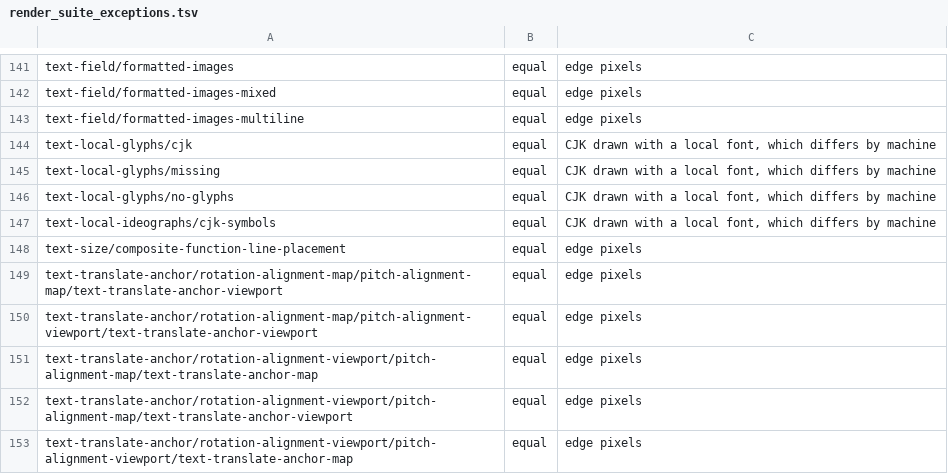
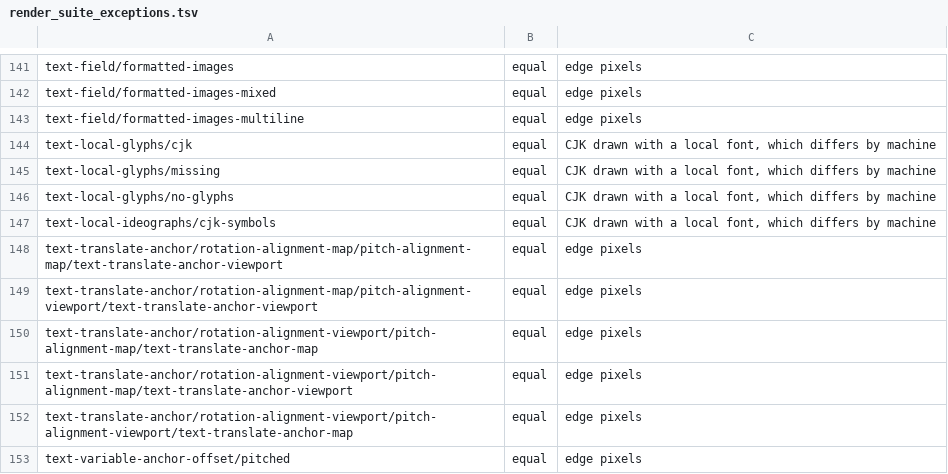
Before and after one commit to ArinFaraj/vmap, a TSV file: tool/render_suite_exceptions.tsv, drawn as a sheet; only a part is shown, gaps mark what is left out; the shorter side is filled out with more unchanged rows.

Commit message:
Drop the exception for a test that now passes
text-size/composite-function-line-placement passes since names along
lines move by their text-anchor.

```diff
--- a/tool/render_suite_exceptions.tsv
+++ b/tool/render_suite_exceptions.tsv
@@ -147,3 +147,2 @@ text-local-glyphs/no-glyphs	equal	CJK drawn with a local font, which differs by
 text-local-ideographs/cjk-symbols	equal	CJK drawn with a local font, which differs by machine
-text-size/composite-function-line-placement	equal	edge pixels
 text-translate-anchor/rotation-alignment-map/pitch-alignment-map/text-translate-anchor-viewport	equal	edge pixels
```
